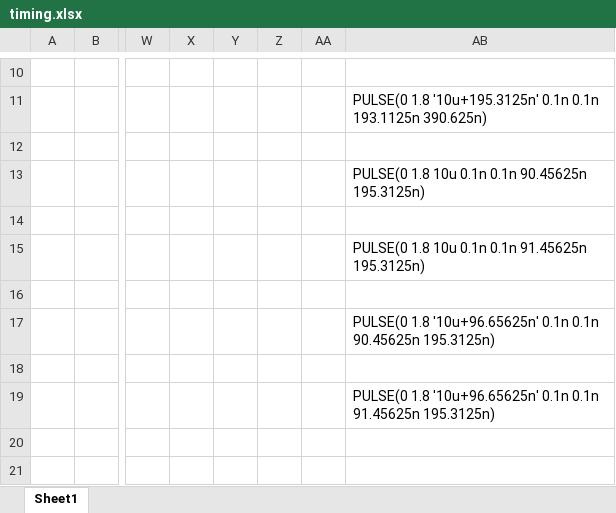
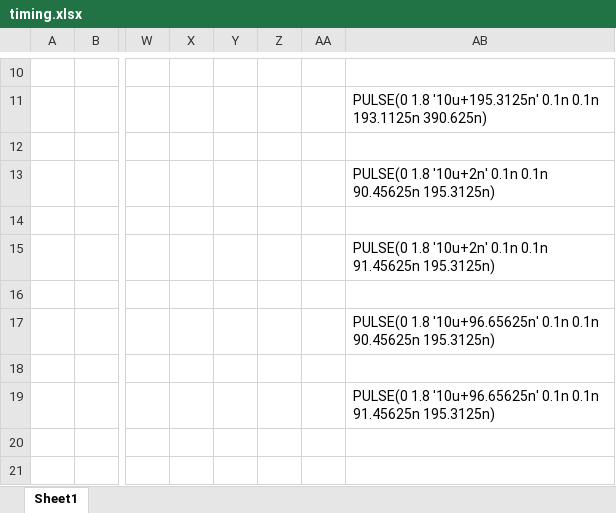
Before and after one commit to r09g/iadc, an Excel workbook: design/analog_modulator/timing.xlsx, sheet Sheet1, drawn as a sheet; only a part is shown, gaps mark what is left out; values as stored, in another font and other column widths than the file's, no borders; the diff names each change by its address in the sheet, - before the commit and + after, or states it on an @@ line.

Commit message:
updated modulator and some digital

```diff
--- a/design/analog_modulator/timing.xlsx (sheet Sheet1)
+++ b/design/analog_modulator/timing.xlsx (sheet Sheet1)
-AB13: PULSE(0 1.8 10u 0.1n 0.1n…
+AB13: PULSE(0 1.8 '10u+2n' 0.1n 0.1n…
-AB15: PULSE(0 1.8 10u 0.1n 0.1n…
+AB15: PULSE(0 1.8 '10u+2n' 0.1n 0.1n…
```
Also changed, not shown: 20 other files.
